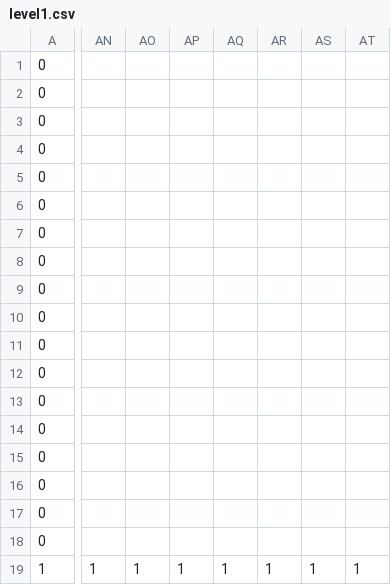
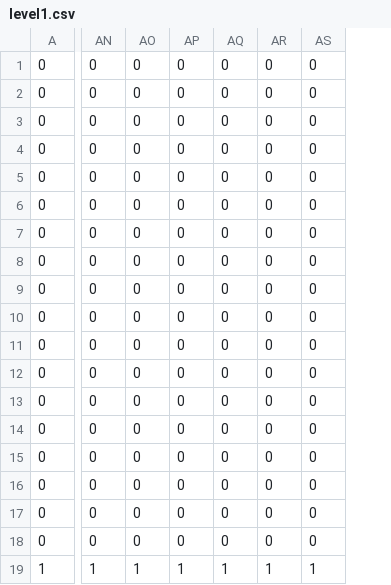
Before and after one commit to xKrashx/PyDash, a CSV file: levels/level1.csv, drawn as a sheet; only a part is shown, gaps mark what is left out; removed rows and columns are numbered as before the commit, all else as after; the diff covers the shown part only; the diff names each change by its address in the sheet, - before the commit and + after, or states it on an @@ line.

Commit message:
Added a portal to mark the end of a level and changed the logic for the progress bar to make use of it

```diff
--- a/levels/level1.csv
+++ b/levels/level1.csv
-column AN, row 19: 1
-column AO, row 19: 1
-column AP, row 19: 1
-column AQ, row 19: 1
-column AR, row 19: 1
-column AS, row 19: 1
-column AT, row 19: 1
+column AN, rows 1-19: 0 | 0 | 0 | 0 | 0 | 0 | 0 | 0 | 0 | 0 | 0 | 0 | 0 | 0 | 0 | 0 | 0 | 0 | 1
+column AO, rows 1-19: 0 | 0 | 0 | 0 | 0 | 0 | 0 | 0 | 0 | 0 | 0 | 0 | 0 | 0 | 0 | 0 | 0 | 0 | 1
+column AP, rows 1-19: 0 | 0 | 0 | 0 | 0 | 0 | 0 | 0 | 0 | 0 | 0 | 0 | 0 | 0 | 0 | 0 | 0 | 0 | 1
+column AQ, rows 1-19: 0 | 0 | 0 | 0 | 0 | 0 | 0 | 0 | 0 | 0 | 0 | 0 | 0 | 0 | 0 | 0 | 0 | 0 | 1
+column AR, rows 1-19: 0 | 0 | 0 | 0 | 0 | 0 | 0 | 0 | 0 | 0 | 0 | 0 | 0 | 0 | 0 | 0 | 0 | 0 | 1
+column AS, rows 1-19: 0 | 0 | 0 | 0 | 0 | 0 | 0 | 0 | 0 | 0 | 0 | 0 | 0 | 0 | 0 | 0 | 0 | 0 | 1
```
Also changed, not shown: 2 added columns elsewhere in this file, 5 other files.
